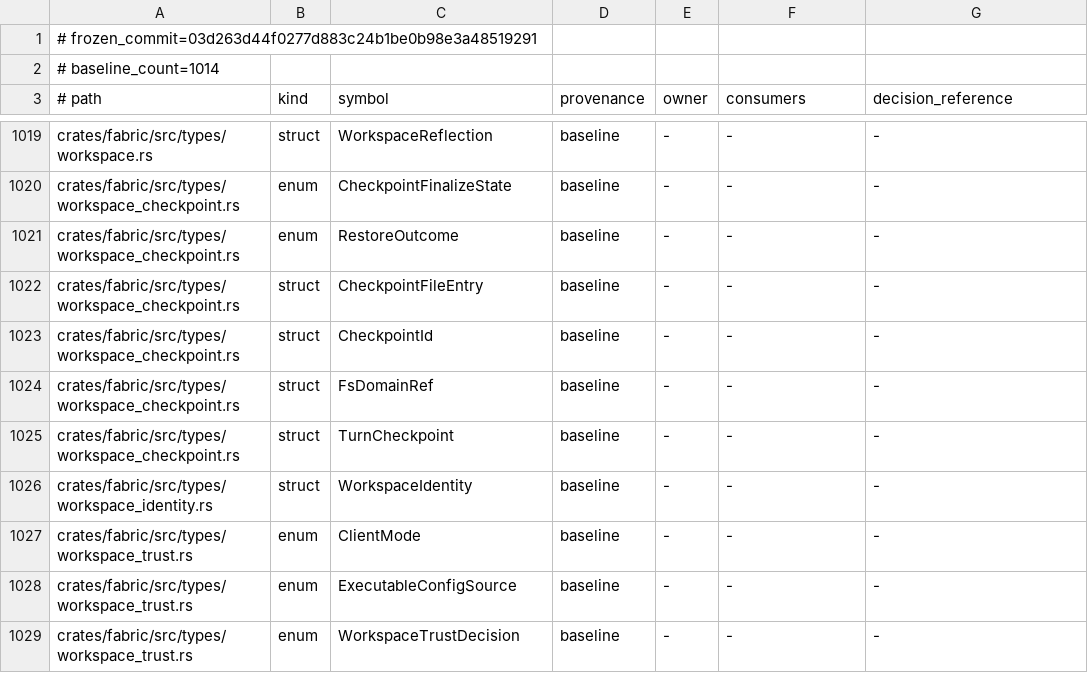
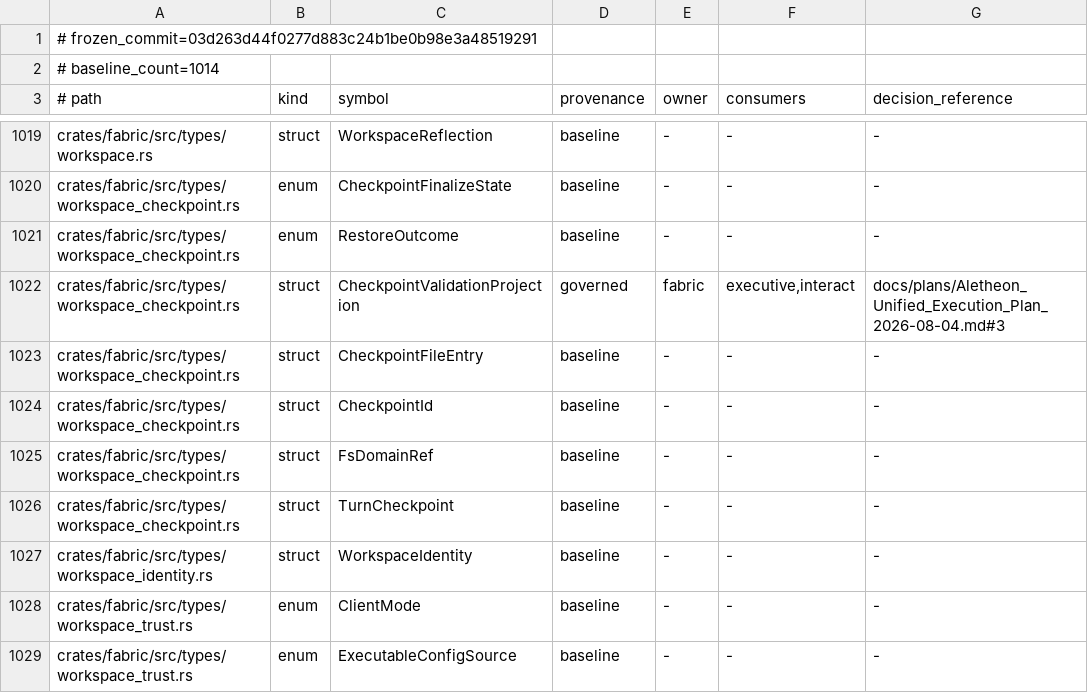
Before and after one commit to Aurobear/aletheon, a TSV file: config/architecture/fabric-public-types.tsv, drawn as a sheet; only a part is shown, gaps mark what is left out; the shorter side is filled out with more unchanged rows; the diff names each change by its address in the sheet, - before the commit and + after, or states it on an @@ line.

Commit message:
feat(checkpoint): project validation evidence with turn identity
Problem:
- Checkpoint recovery had integrity checks but no typed projection connecting the checkpoint to its governing turn, mutation coverage, and validation evidence.
- Transaction ownership could not preserve the originating turn identity.

Solution:
- Capture owner turn identity on change transactions and project coverage, receipts, and explicit omissions beside a checkpoint.
- Require accepted checkpoint projections to carry a validation receipt or omission.
- Register U-CHK-003/U-CHK-004 and the governed public projection type.

```diff
--- a/config/architecture/fabric-public-types.tsv
+++ b/config/architecture/fabric-public-types.tsv
+row 1022: crates/fabric/src/types/workspace_checkpoint.rs | struct | CheckpointValidationProjection | governed | fabric | executive,interact | docs/plans/Aletheon_Unified_Execution_Plan_2026-08-04.md#3
```
Also changed, not shown: config/architecture/acceptance-ids.tsv, 3 other files.
